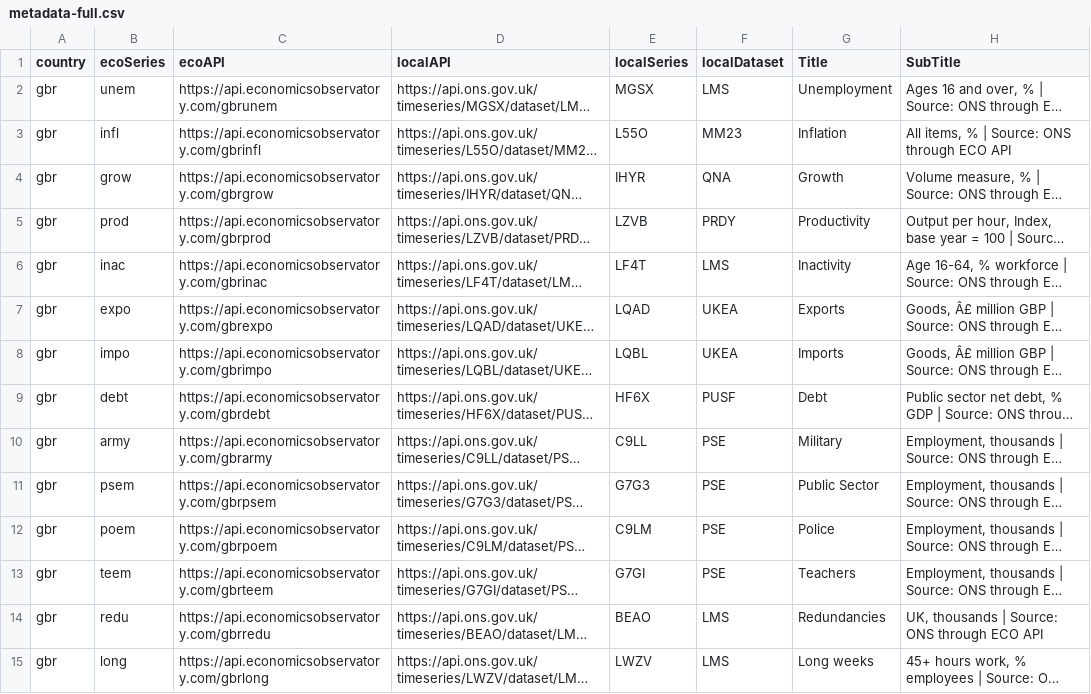
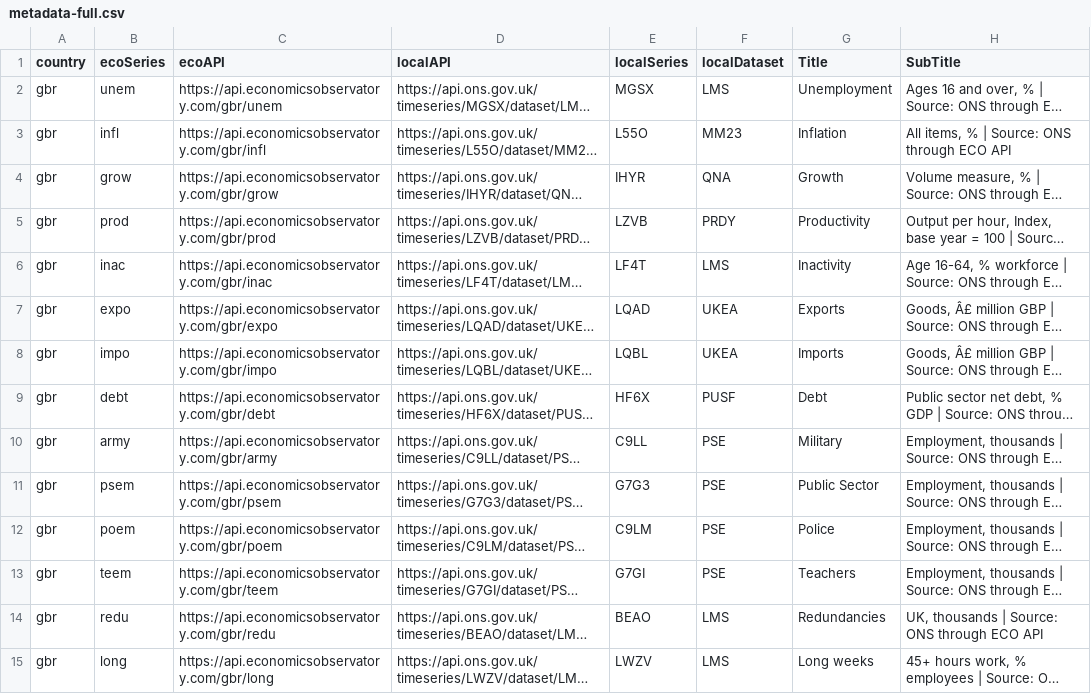
Before and after one commit to dev-grizzly/api, a CSV file: metadata-full.csv, drawn as a sheet; only a part is shown; long unchanged cells end in …; the diff covers the shown part only; the diff names each change by its address in the sheet, - before the commit and + after, or states it on an @@ line.

```diff
--- a/metadata-full.csv
+++ b/metadata-full.csv
-C2 (ecoAPI): https://api.economicsobservatory.com/gbrunem
+C2 (ecoAPI): https://api.economicsobservatory.com/gbr/unem
-C3 (ecoAPI): https://api.economicsobservatory.com/gbrinfl
+C3 (ecoAPI): https://api.economicsobservatory.com/gbr/infl
-C4 (ecoAPI): https://api.economicsobservatory.com/gbrgrow
+C4 (ecoAPI): https://api.economicsobservatory.com/gbr/grow
-C5 (ecoAPI): https://api.economicsobservatory.com/gbrprod
+C5 (ecoAPI): https://api.economicsobservatory.com/gbr/prod
-C6 (ecoAPI): https://api.economicsobservatory.com/gbrinac
+C6 (ecoAPI): https://api.economicsobservatory.com/gbr/inac
-C7 (ecoAPI): https://api.economicsobservatory.com/gbrexpo
+C7 (ecoAPI): https://api.economicsobservatory.com/gbr/expo
-C8 (ecoAPI): https://api.economicsobservatory.com/gbrimpo
+C8 (ecoAPI): https://api.economicsobservatory.com/gbr/impo
-C9 (ecoAPI): https://api.economicsobservatory.com/gbrdebt
+C9 (ecoAPI): https://api.economicsobservatory.com/gbr/debt
-C10 (ecoAPI): https://api.economicsobservatory.com/gbrarmy
+C10 (ecoAPI): https://api.economicsobservatory.com/gbr/army
-C11 (ecoAPI): https://api.economicsobservatory.com/gbrpsem
+C11 (ecoAPI): https://api.economicsobservatory.com/gbr/psem
-C12 (ecoAPI): https://api.economicsobservatory.com/gbrpoem
+C12 (ecoAPI): https://api.economicsobservatory.com/gbr/poem
-C13 (ecoAPI): https://api.economicsobservatory.com/gbrteem
+C13 (ecoAPI): https://api.economicsobservatory.com/gbr/teem
-C14 (ecoAPI): https://api.economicsobservatory.com/gbrredu
+C14 (ecoAPI): https://api.economicsobservatory.com/gbr/redu
-C15 (ecoAPI): https://api.economicsobservatory.com/gbrlong
+C15 (ecoAPI): https://api.economicsobservatory.com/gbr/long
```
Also changed, not shown: 4 added rows and 48 edited cells elsewhere in this file.
